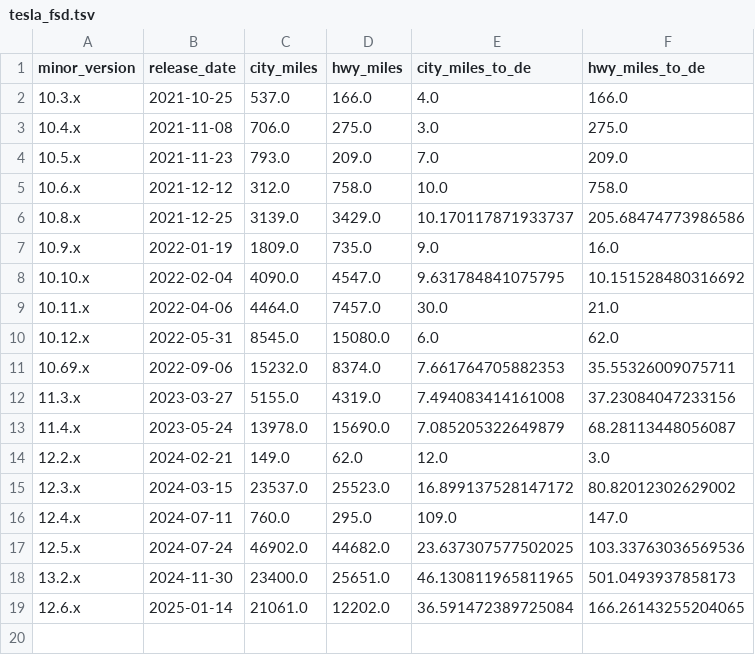
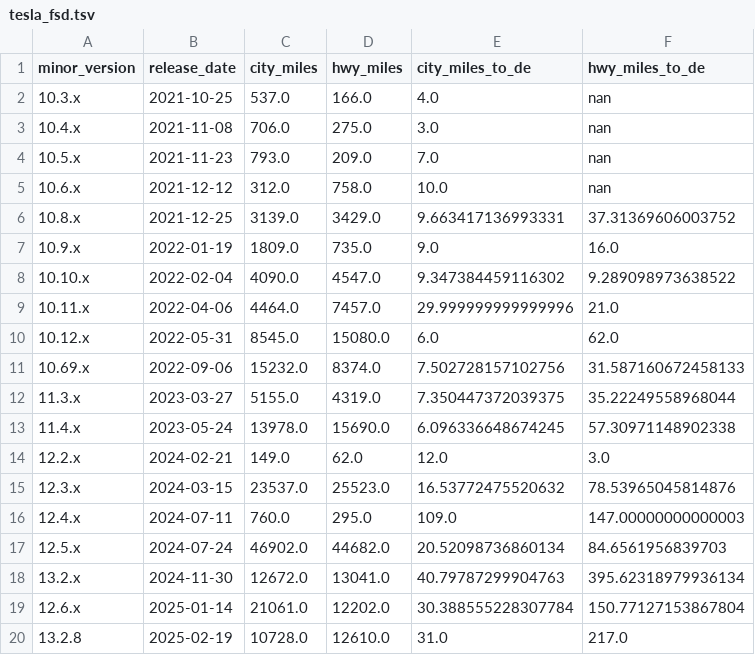
Before and after one commit to METR/cross-domain-horizon, a TSV file: data/interim/tesla_fsd.tsv, drawn as a sheet.

```diff
--- a/data/interim/tesla_fsd.tsv
+++ b/data/interim/tesla_fsd.tsv
@@ -1,19 +1,20 @@
 minor_version	release_date	city_miles	hwy_miles	city_miles_to_de	hwy_miles_to_de
-10.3.x	2021-10-25	537.0	166.0	4.0	166.0
-10.4.x	2021-11-08	706.0	275.0	3.0	275.0
-10.5.x	2021-11-23	793.0	209.0	7.0	209.0
-10.6.x	2021-12-12	312.0	758.0	10.0	758.0
-10.8.x	2021-12-25	3139.0	3429.0	10.170117871933737	205.68474773986586
+10.3.x	2021-10-25	537.0	166.0	4.0	nan
+10.4.x	2021-11-08	706.0	275.0	3.0	nan
+10.5.x	2021-11-23	793.0	209.0	7.0	nan
+10.6.x	2021-12-12	312.0	758.0	10.0	nan
+10.8.x	2021-12-25	3139.0	3429.0	9.663417136993331	37.31369606003752
 10.9.x	2022-01-19	1809.0	735.0	9.0	16.0
-10.10.x	2022-02-04	4090.0	4547.0	9.631784841075795	10.151528480316692
-10.11.x	2022-04-06	4464.0	7457.0	30.0	21.0
+10.10.x	2022-02-04	4090.0	4547.0	9.347384459116302	9.289098973638522
+10.11.x	2022-04-06	4464.0	7457.0	29.999999999999996	21.0
 10.12.x	2022-05-31	8545.0	15080.0	6.0	62.0
-10.69.x	2022-09-06	15232.0	8374.0	7.661764705882353	35.55326009075711
-11.3.x	2023-03-27	5155.0	4319.0	7.494083414161008	37.23084047233156
-11.4.x	2023-05-24	13978.0	15690.0	7.085205322649879	68.28113448056087
+10.69.x	2022-09-06	15232.0	8374.0	7.502728157102756	31.587160672458133
+11.3.x	2023-03-27	5155.0	4319.0	7.350447372039375	35.22249558968044
+11.4.x	2023-05-24	13978.0	15690.0	6.096336648674245	57.30971148902338
 12.2.x	2024-02-21	149.0	62.0	12.0	3.0
-12.3.x	2024-03-15	23537.0	25523.0	16.899137528147172	80.82012302629002
-12.4.x	2024-07-11	760.0	295.0	109.0	147.0
-12.5.x	2024-07-24	46902.0	44682.0	23.637307577502025	103.33763036569536
-13.2.x	2024-11-30	23400.0	25651.0	46.130811965811965	501.0493937858173
-12.6.x	2025-01-14	21061.0	12202.0	36.591472389725084	166.26143255204065
+12.3.x	2024-03-15	23537.0	25523.0	16.53772475520632	78.53965045814876
+12.4.x	2024-07-11	760.0	295.0	109.0	147.00000000000003
+12.5.x	2024-07-24	46902.0	44682.0	20.52098736860134	84.6561956839703
+13.2.x	2024-11-30	12672.0	13041.0	40.79787299904763	395.62318979936134
+12.6.x	2025-01-14	21061.0	12202.0	30.388555228307784	150.77127153867804
+13.2.8	2025-02-19	10728.0	12610.0	31.0	217.0
```
Also changed, not shown: data/all_data.csv, data/horizons/tesla_fsd_city.csv, 5 other files.
